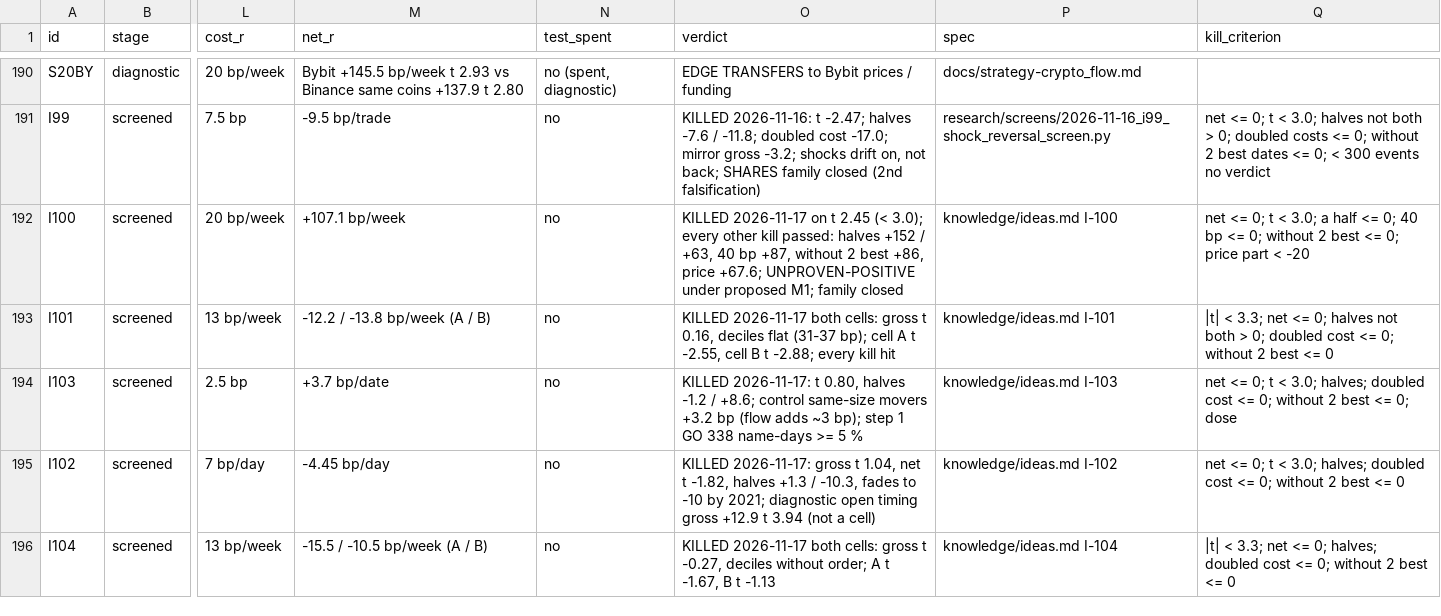
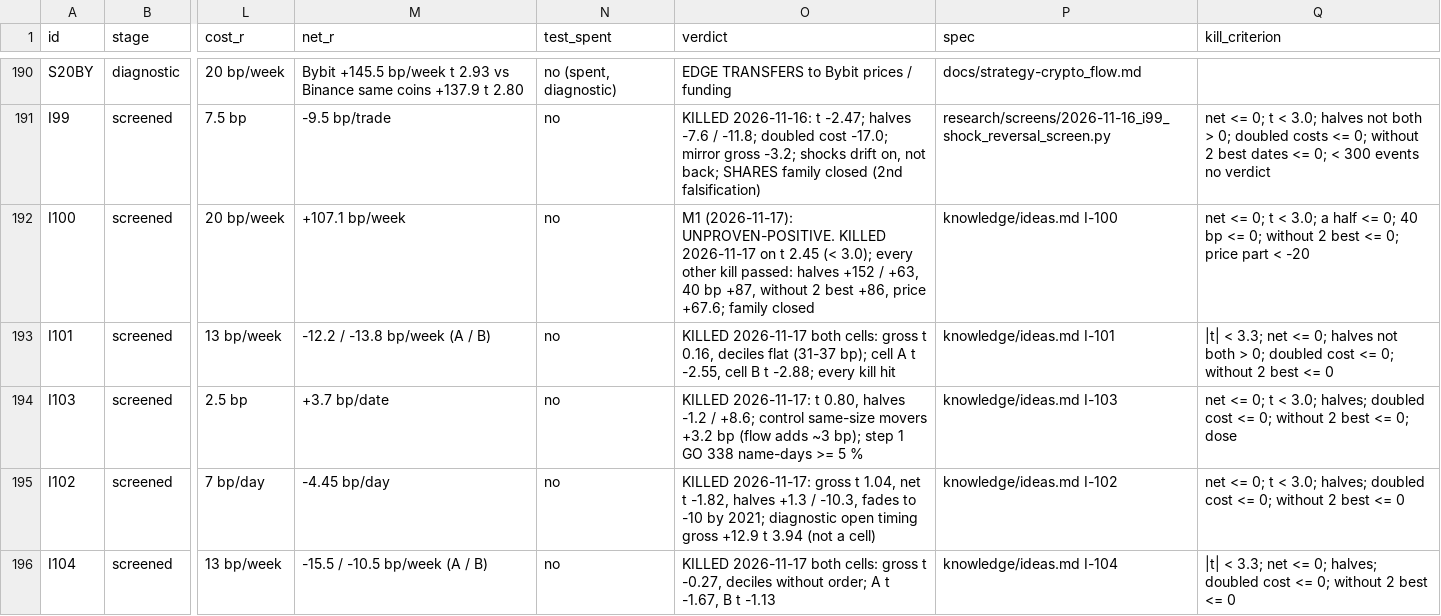
Before and after one commit to hslu-jwn/claude-backtester_V2, a CSV file: research/ledger.csv, drawn as a sheet; only a part is shown, gaps mark what is left out; the diff covers the shown part only; the diff names each change by its address in the sheet, - before the commit and + after, or states it on an @@ line.

```diff
--- a/research/ledger.csv
+++ b/research/ledger.csv
-O192 (verdict): KILLED 2026-11-17 on t 2.45 (< 3.0); every other kill passed: halves +152 / +63, 40 bp +87, without 2 best +86, price +67.6; UNPROVEN-POSITIVE under proposed M1; family closed
+O192 (verdict): M1 (2026-11-17): UNPROVEN-POSITIVE. KILLED 2026-11-17 on t 2.45 (< 3.0); every other kill passed: halves +152 / +63, 40 bp +87, without 2 best +86, price +67.6; family closed
```
Also changed, not shown: 1 added row and 6 edited cells elsewhere in this file, 4 other files.
